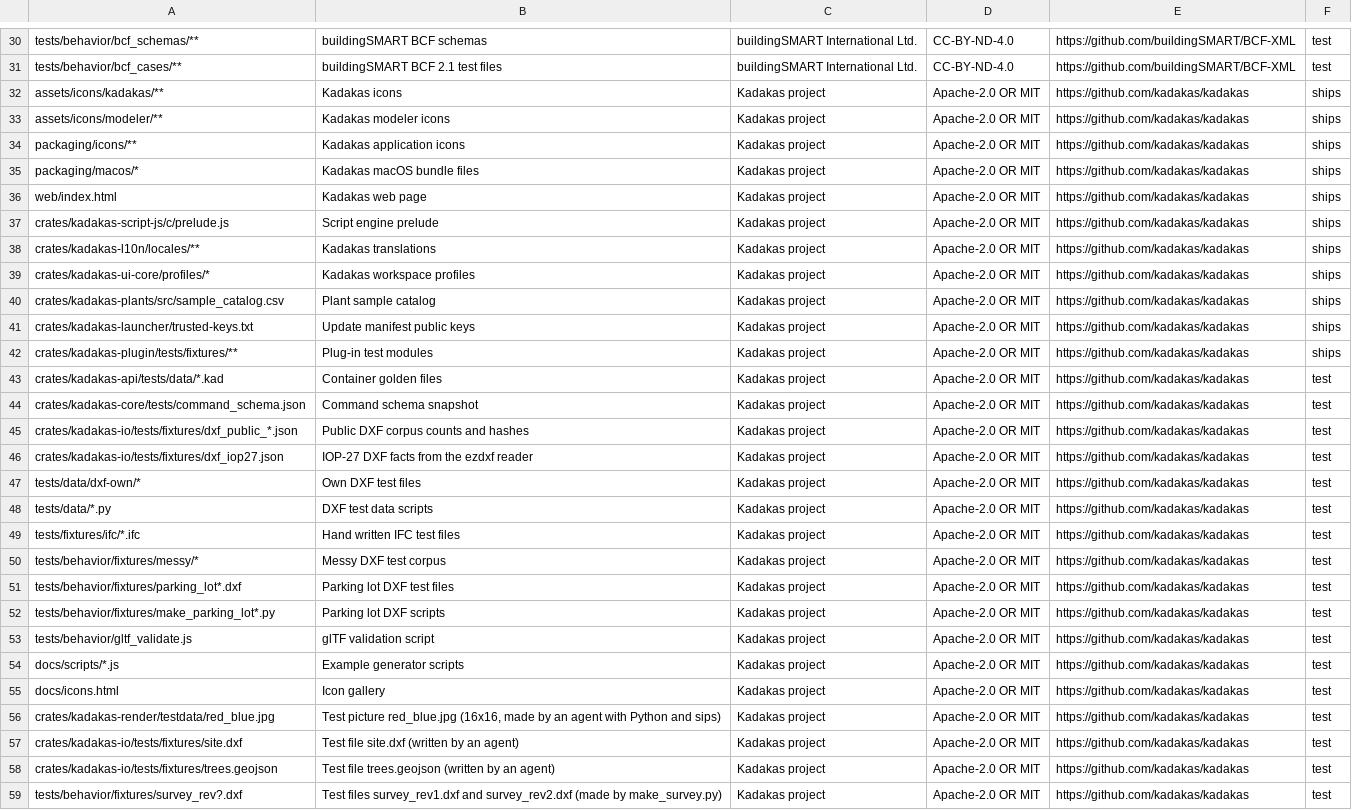
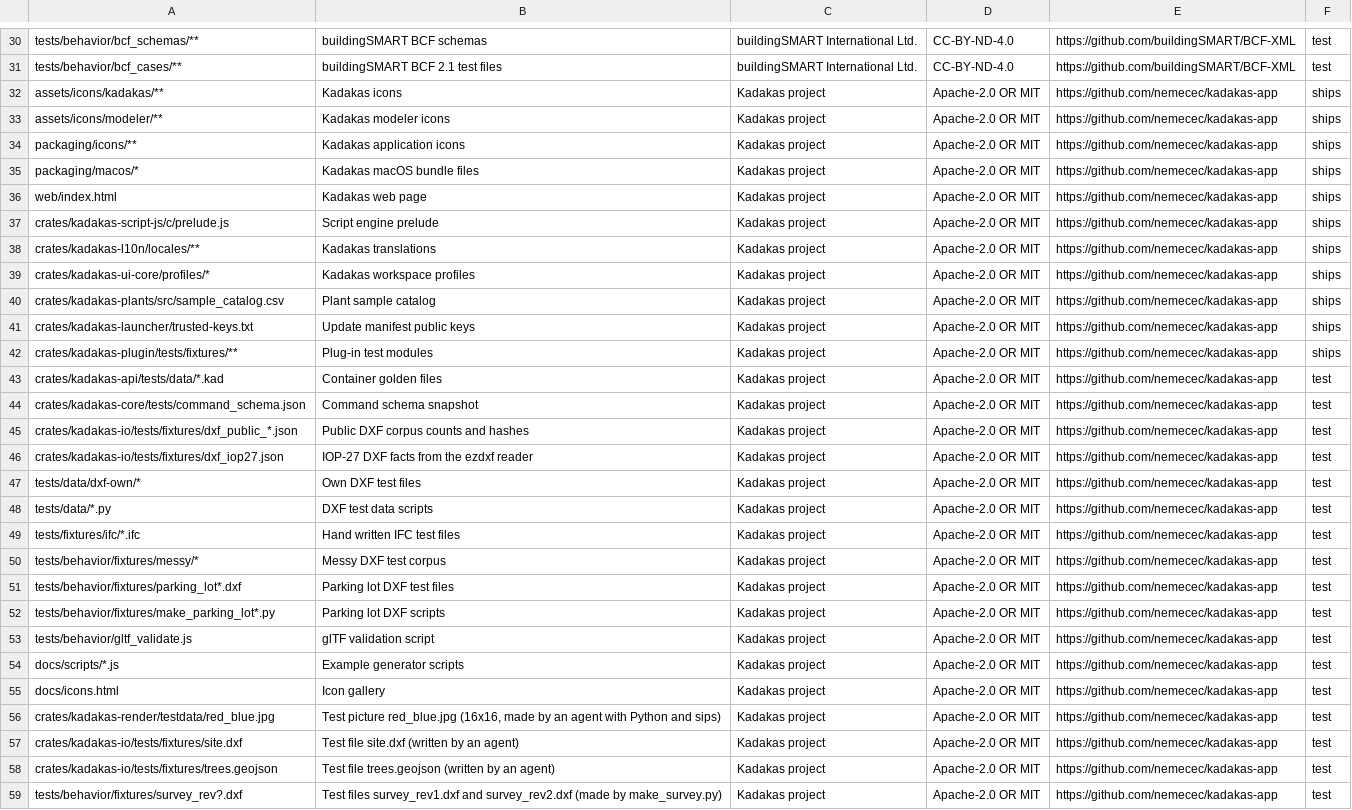
Before and after one commit to nemecec/kadakas-app, a TSV file: docs/attribution-assets.tsv, drawn as a sheet; only a part is shown, gaps mark what is left out; the diff covers the shown part only; the diff names each change by its address in the sheet, - before the commit and + after, or states it on an @@ line.

Commit message:
Docs and manifests: the repository is github.com/nemecec/kadakas-app

```diff
--- a/docs/attribution-assets.tsv
+++ b/docs/attribution-assets.tsv
-E32:E59: https://github.com/kadakas/kadakas
+E32:E59: https://github.com/nemecec/kadakas-app
```
Also changed, not shown: 1 edited cell elsewhere in this file, 6 other files.
